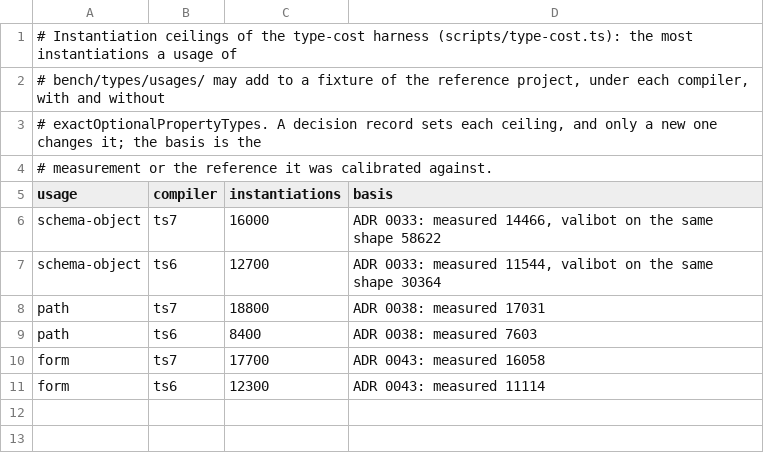
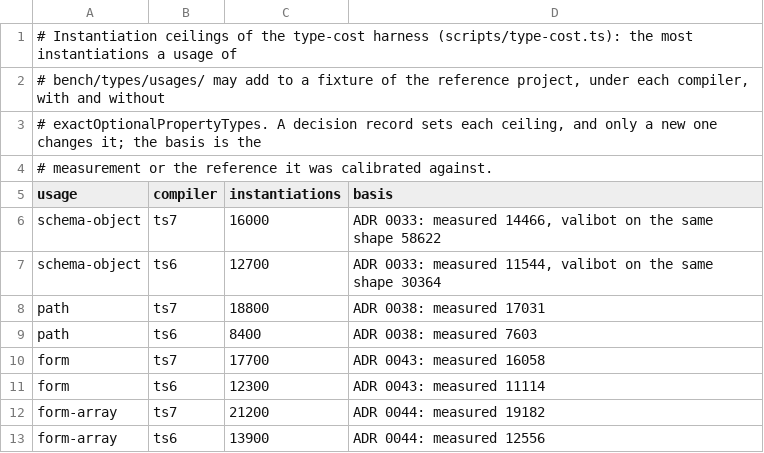
Before and after one commit to Eoth/yaltaan, a TSV file: bench/types/ceilings.tsv, drawn as a sheet.

Commit message:
feat(form): add arrays whose items keep their key, so that their states and issues follow them
array(element, options) describes a list; each item is a node built
from the element, with insert, remove and move by the item rather than
its index, so that a view holding an old index cannot remove another
row. set and reset keep items by position, or by the business key their
values hold with identity; reset() gives back the items of the last
reset, in their order. A write reads and checks its whole value before
anything is written, at most maxLength items per array and maxItems
items in all.

Everything only arrays do lives in array.ts, reached through the spec
that array builds, so that a form without one ships none of it: the
form-realistic scenario weighs 5,950 bytes with esbuild and 5,978 with
Rollup, 1,566 fewer than with arrays in every form. The catalogue step
of the pilot, form-array, weighs 7,526 and 7,572 for a hypothesis of
8,200. dirty and parsed are built when first read: an item of five
fields costs 6,417 bytes of heap for a view, down from 10,187.

The laws now hold arrays in the naive model: lists kept by position or
by key, schemas on items, arrays and groups, answering late or through
parse with { key } segments, conditions through items; programs insert,
remove, move, set lists that reorder, and settle late answers. After
each step every state, path, key and cause of every node is the
model's, each schema was asked once per value, and each listener was
called exactly when its state changed; 200 programs crowded with moves
make about 490 moves of items that hold issues. tests/interop runs the
same moves on Angular Signal Forms 22.2.4 and TanStack Form 1.33.5, and
asserts where the form agrees and where it departs on purpose.

54 mutations by hand are all caught, and the eight a fresh reviewer saw
survive each have a test. The type cost of the usage form-array is
19,182 instantiations under TypeScript 7 and 12,556 under 6.0, for
ceilings of 21,200 and 13,900, and the check time +638 to +694 percent
for a budget of 900. The guide gains a section on lists whose rows move.

```diff
--- a/bench/types/ceilings.tsv
+++ b/bench/types/ceilings.tsv
@@ -11 +11,3 @@ form	ts7	17700	ADR 0043: measured 16058
 form	ts6	12300	ADR 0043: measured 11114
+form-array	ts7	21200	ADR 0044: measured 19182
+form-array	ts6	13900	ADR 0044: measured 12556
```
Also changed, not shown: bench/size/budgets.tsv, docs/size-baseline.tsv, 18 other files.
